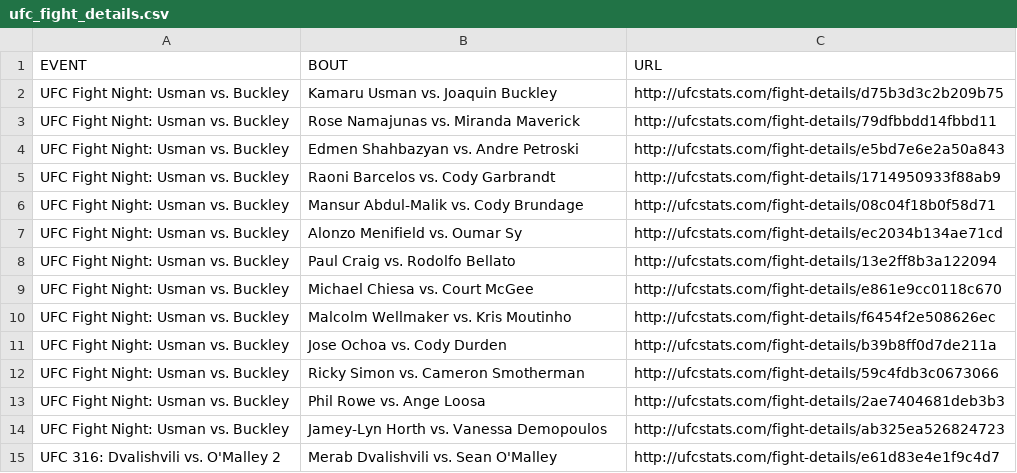
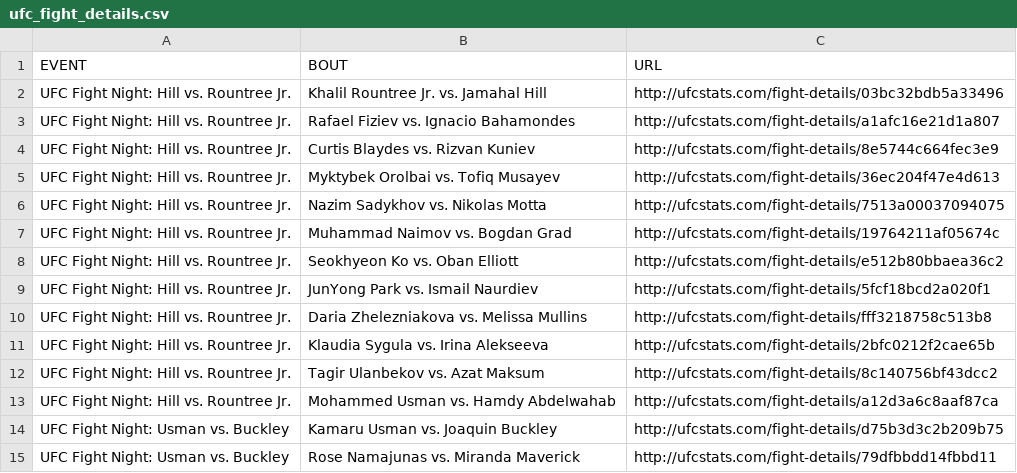
Before and after one commit to Greco1899/scrape_ufc_stats, a CSV file: ufc_fight_details.csv, drawn as a sheet; only a part is shown; the shorter side is filled out with more unchanged rows.

Commit message:
2025-06-22 data refresh

```diff
--- a/ufc_fight_details.csv
+++ b/ufc_fight_details.csv
@@ -1,2 +1,14 @@
 EVENT,BOUT,URL
+UFC Fight Night: Hill vs. Rountree Jr.,Khalil Rountree Jr. vs. Jamahal Hill,http://ufcstats.com/fight-details/03bc32bdb5a33496
+UFC Fight Night: Hill vs. Rountree Jr.,Rafael Fiziev vs. Ignacio Bahamondes,http://ufcstats.com/fight-details/a1afc16e21d1a807
+UFC Fight Night: Hill vs. Rountree Jr.,Curtis Blaydes vs. Rizvan Kuniev,http://ufcstats.com/fight-details/8e5744c664fec3e9
+UFC Fight Night: Hill vs. Rountree Jr.,Myktybek Orolbai vs. Tofiq Musayev,http://ufcstats.com/fight-details/36ec204f47e4d613
+UFC Fight Night: Hill vs. Rountree Jr.,Nazim Sadykhov vs. Nikolas Motta,http://ufcstats.com/fight-details/7513a00037094075
+UFC Fight Night: Hill vs. Rountree Jr.,Muhammad Naimov vs. Bogdan Grad,http://ufcstats.com/fight-details/19764211af05674c
+UFC Fight Night: Hill vs. Rountree Jr.,Seokhyeon Ko vs. Oban Elliott,http://ufcstats.com/fight-details/e512b80bbaea36c2
+UFC Fight Night: Hill vs. Rountree Jr.,JunYong Park vs. Ismail Naurdiev,http://ufcstats.com/fight-details/5fcf18bcd2a020f1
+UFC Fight Night: Hill vs. Rountree Jr.,Daria Zhelezniakova vs. Melissa Mullins,http://ufcstats.com/fight-details/fff3218758c513b8
+UFC Fight Night: Hill vs. Rountree Jr.,Klaudia Sygula vs. Irina Alekseeva,http://ufcstats.com/fight-details/2bfc0212f2cae65b
+UFC Fight Night: Hill vs. Rountree Jr.,Tagir Ulanbekov vs. Azat Maksum,http://ufcstats.com/fight-details/8c140756bf43dcc2
+UFC Fight Night: Hill vs. Rountree Jr.,Mohammed Usman vs. Hamdy Abdelwahab,http://ufcstats.com/fight-details/a12d3a6c8aaf87ca
 UFC Fight Night: Usman vs. Buckley,Kamaru Usman vs. Joaquin Buckley,http://ufcstats.com/fight-details/d75b3d3c2b209b75
```
Also changed, not shown: ufc_event_details.csv, 1 other file.
